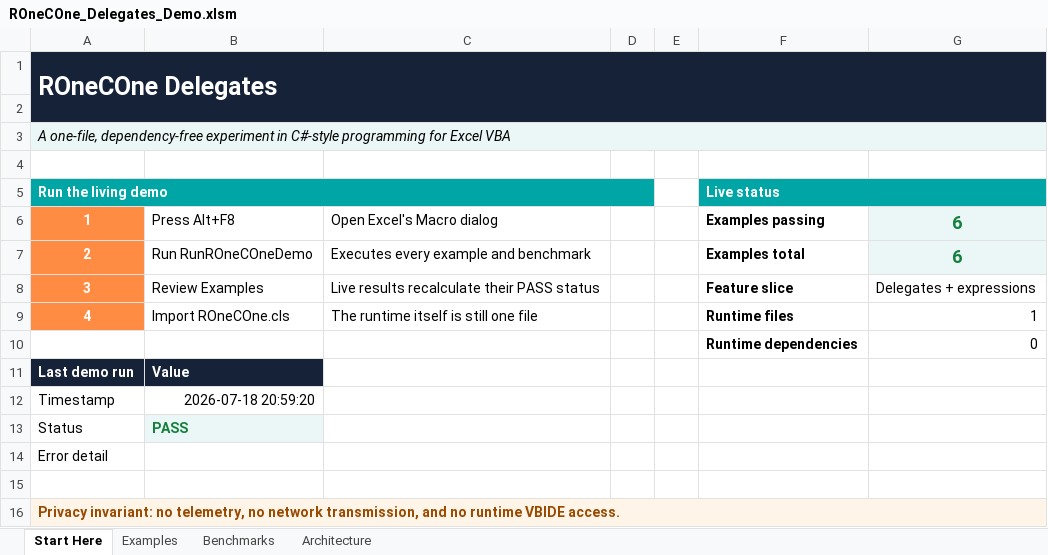
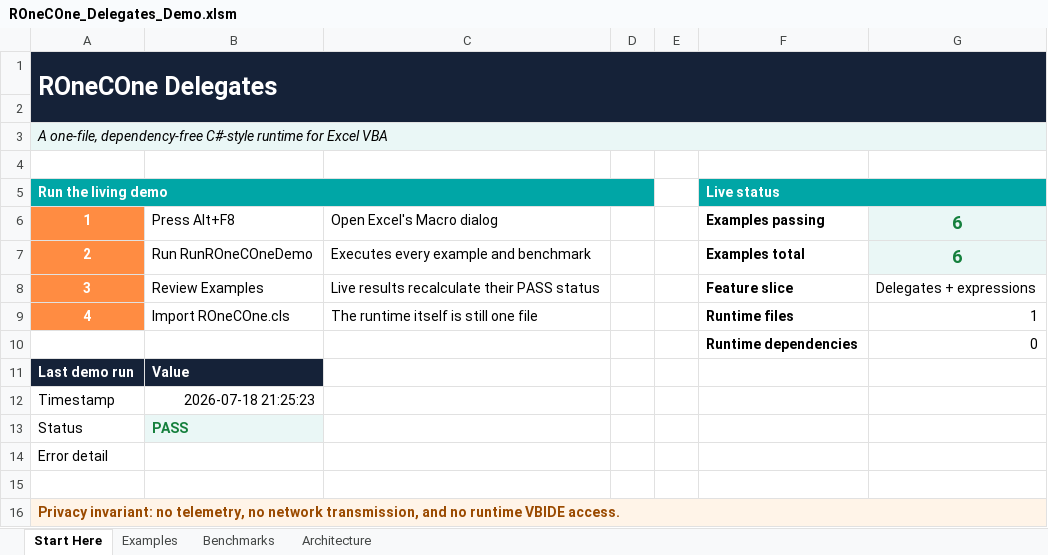
Before and after one commit to WilliamSmithEdward/ROneCOne, an Excel workbook: demo/ROneCOne_Delegates_Demo.xlsm, sheet Start Here, drawn as a sheet; values as stored, in another font and other column widths than the file's, no borders; the diff names each change by its address in the sheet, - before the commit and + after, or states it on an @@ line.

```diff
--- a/demo/ROneCOne_Delegates_Demo.xlsm (sheet Start Here)
+++ b/demo/ROneCOne_Delegates_Demo.xlsm (sheet Start Here)
-A3: …one-file, dependency-free experiment in C#-style programming for Excel…
+A3: …one-file, dependency-free C#-style runtime for Excel…
-B12: 2026-07-18 20:59:20
+B12: 2026-07-18 21:25:23
```
Also changed, not shown: sheet Architecture, sheet Benchmarks, demo/ROneCOne_Collections_Demo.xlsm, 18 other files.
